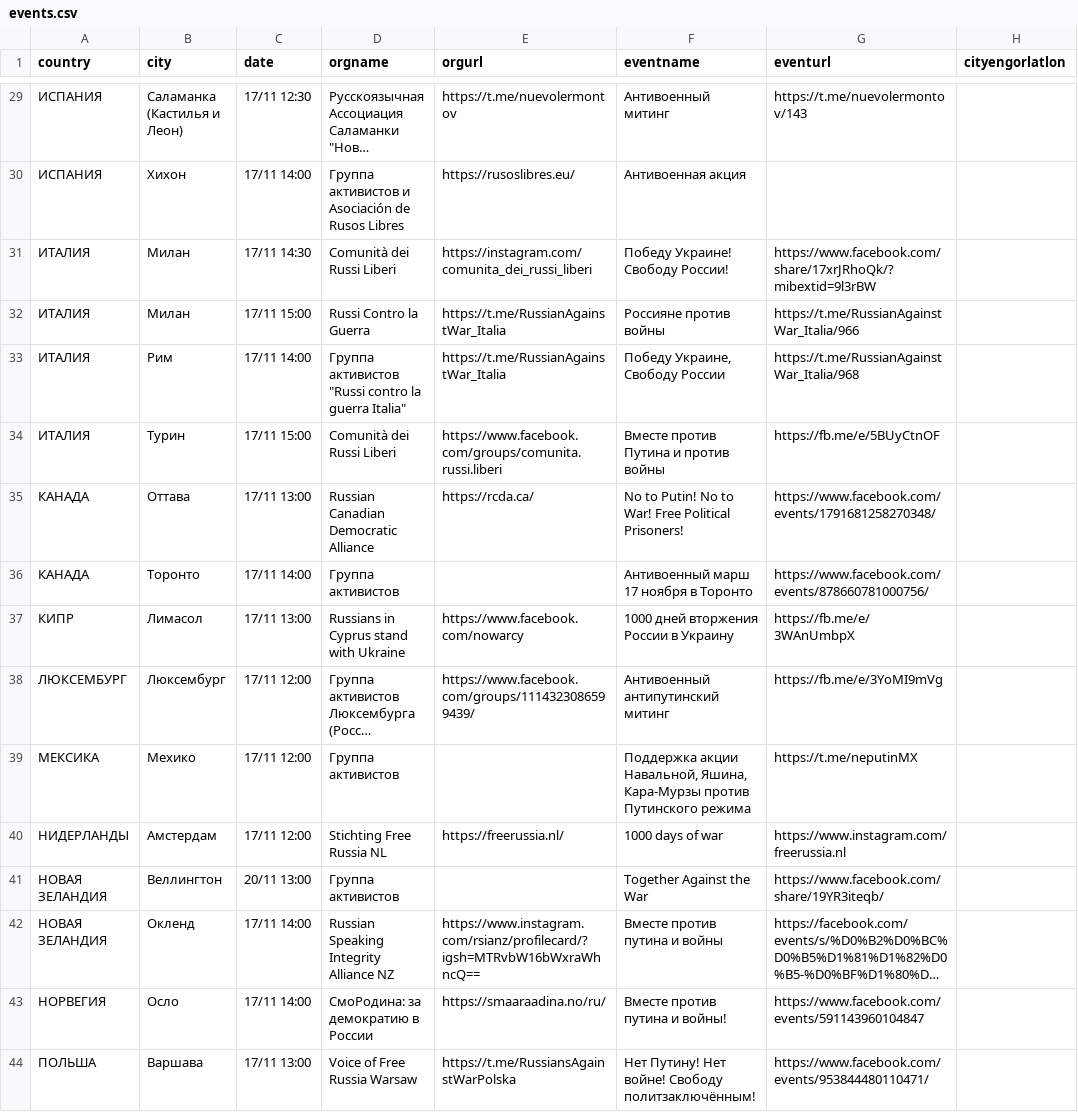
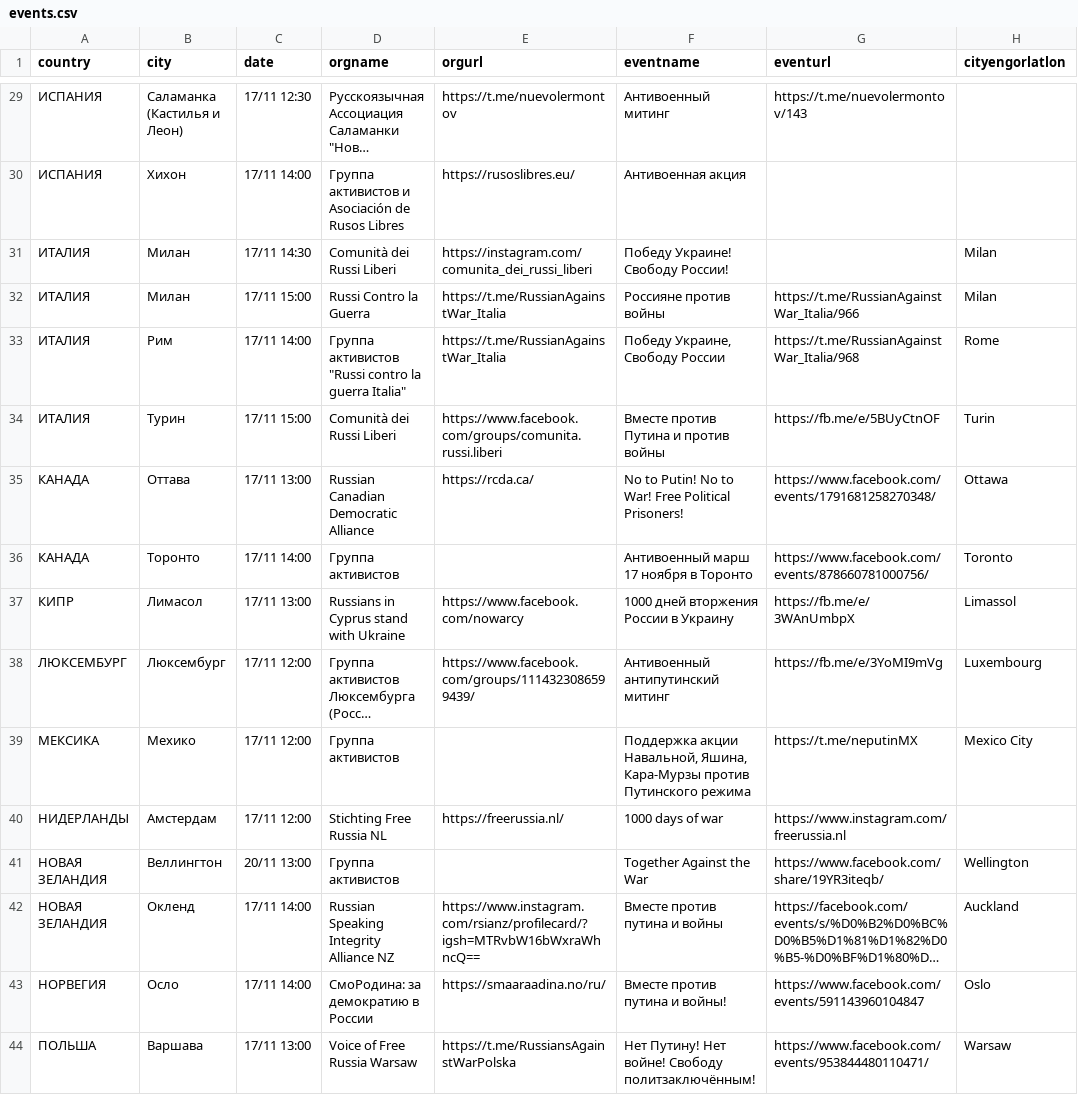
Before and after one commit to vadimkantorov/eventmaptest, a CSV file: _data/events.csv, drawn as a sheet; only a part is shown, gaps mark what is left out; long unchanged cells end in …; the diff covers the shown part only; the diff names each change by its address in the sheet, - before the commit and + after, or states it on an @@ line.

```diff
--- a/_data/events.csv
+++ b/_data/events.csv
-G31 (eventurl): https://www.facebook.com/share/17xrJRhoQk/?mibextid=9l3rBW
+G31 (eventurl): (empty)
-H31:H32 (cityengorlatlon): (empty)
+H31:H32 (cityengorlatlon): Milan
-H33 (cityengorlatlon): (empty)
+H33 (cityengorlatlon): Rome
-H34 (cityengorlatlon): (empty)
+H34 (cityengorlatlon): Turin
-H35 (cityengorlatlon): (empty)
+H35 (cityengorlatlon): Ottawa
-H36 (cityengorlatlon): (empty)
+H36 (cityengorlatlon): Toronto
-H37 (cityengorlatlon): (empty)
+H37 (cityengorlatlon): Limassol
-H38 (cityengorlatlon): (empty)
+H38 (cityengorlatlon): Luxembourg
-H39 (cityengorlatlon): (empty)
+H39 (cityengorlatlon): Mexico City
-H41 (cityengorlatlon): (empty)
+H41 (cityengorlatlon): Wellington
-H42 (cityengorlatlon): (empty)
+H42 (cityengorlatlon): Auckland
-H43 (cityengorlatlon): (empty)
+H43 (cityengorlatlon): Oslo
-H44 (cityengorlatlon): (empty)
+H44 (cityengorlatlon): Warsaw
```
Also changed, not shown: 56 edited cells elsewhere in this file.
